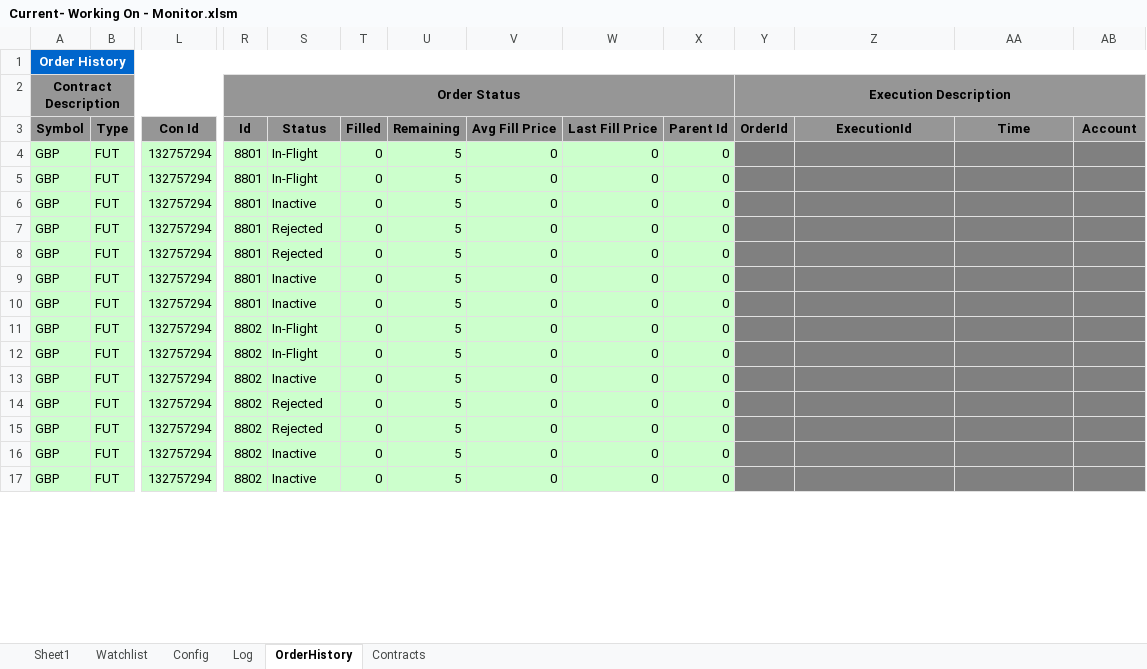
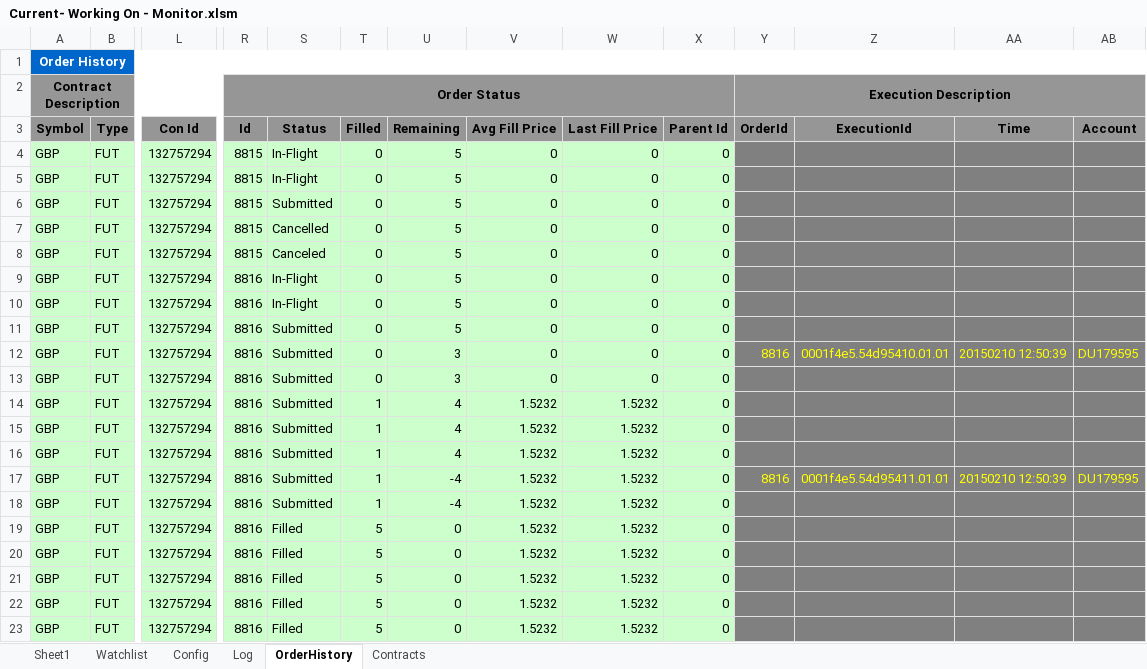
Before and after one commit to rssmith1/AFT-Production-Development, an Excel workbook: Monitor/Current- Working On - Monitor.xlsm, sheet OrderHistory, drawn as a sheet; only a part is shown, gaps mark what is left out; values as stored, in another font and other column widths than the file's, no borders; addresses are those after the commit; rows hold the shown columns only; the diff covers the shown part only; the diff names each change by its address in the sheet, - before the commit and + after, or states it on an @@ line.

```diff
--- a/Monitor/Current- Working On - Monitor.xlsm (sheet OrderHistory)
+++ b/Monitor/Current- Working On - Monitor.xlsm (sheet OrderHistory)
-R4:R8 (Id): 8801
+R4:R8 (Id): 8815
-S6 (Status): Inactive
+S6 (Status): Submitted
-S7 (Status): Rejected
+S7 (Status): Cancelled
-S8 (Status): Rejected
+S8 (Status): Canceled
-R9:R10 (Id): 8801
+R9:R10 (Id): 8816
-S9:S10 (Status): Inactive
+S9:S10 (Status): In-Flight
-R11 (Id): 8802
+R11 (Id): 8816
-S11 (Status): In-Flight
+S11 (Status): Submitted
+row 12: GBP | FUT | 132757294 | 8816 | Submitted | 0 | 3 | 0 | 0 | 0 | 8816 | 0001f4e5.54d95410.01.01 | 20150210 12:50:39 | DU179595
-R13:R16 (Id): 8802
+R13:R16 (Id): 8816
-S13 (Status): In-Flight
+S13 (Status): Submitted
-U13 (Remaining): 5
+U13 (Remaining): 3
-S14 (Status): Inactive
+S14 (Status): Submitted
-T14:T16 (Filled): 0
+T14:T16 (Filled): 1
-U14:U16 (Remaining): 5
+U14:U16 (Remaining): 4
-V14:V16 (Avg Fill Price): 0
+V14:V16 (Avg Fill Price): 1.5232
-W14:W16 (Last Fill Price): 0
+W14:W16 (Last Fill Price): 1.5232
-S15:S16 (Status): Rejected
+S15:S16 (Status): Submitted
+row 17: GBP | FUT | 132757294 | 8816 | Submitted | 1 | -4 | 1.5232 | 1.5232 | 0 | 8816 | 0001f4e5.54d95411.01.01 | 20150210 12:50:39 | DU179595
-R18:R19 (Id): 8802
+R18:R19 (Id): 8816
-S18 (Status): Inactive
+S18 (Status): Submitted
-T18 (Filled): 0
+T18 (Filled): 1
-U18 (Remaining): 5
+U18 (Remaining): -4
-V18:V19 (Avg Fill Price): 0
+V18:V19 (Avg Fill Price): 1.5232
-W18:W19 (Last Fill Price): 0
+W18:W19 (Last Fill Price): 1.5232
-S19 (Status): Inactive
+S19 (Status): Filled
-T19 (Filled): 0
+T19 (Filled): 5
-U19 (Remaining): 5
+U19 (Remaining): 0
+row 20: GBP | FUT | 132757294 | 8816 | Filled | 5 | 0 | 1.5232 | 1.5232 | 0
+row 21: GBP | FUT | 132757294 | 8816 | Filled | 5 | 0 | 1.5232 | 1.5232 | 0
+row 22: GBP | FUT | 132757294 | 8816 | Filled | 5 | 0 | 1.5232 | 1.5232 | 0
+row 23: GBP | FUT | 132757294 | 8816 | Filled | 5 | 0 | 1.5232 | 1.5232 | 0
```
Also changed, not shown: 43 added rows and 63 edited cells elsewhere in this sheet, sheet Log, sheet Sheet1, charts or pictures, 1 other file.
